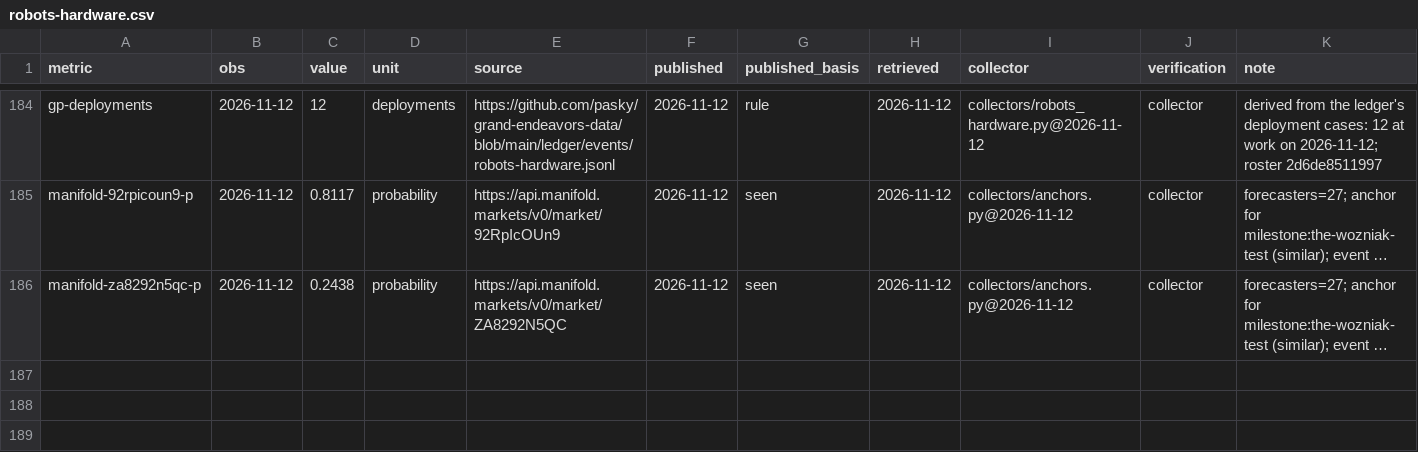
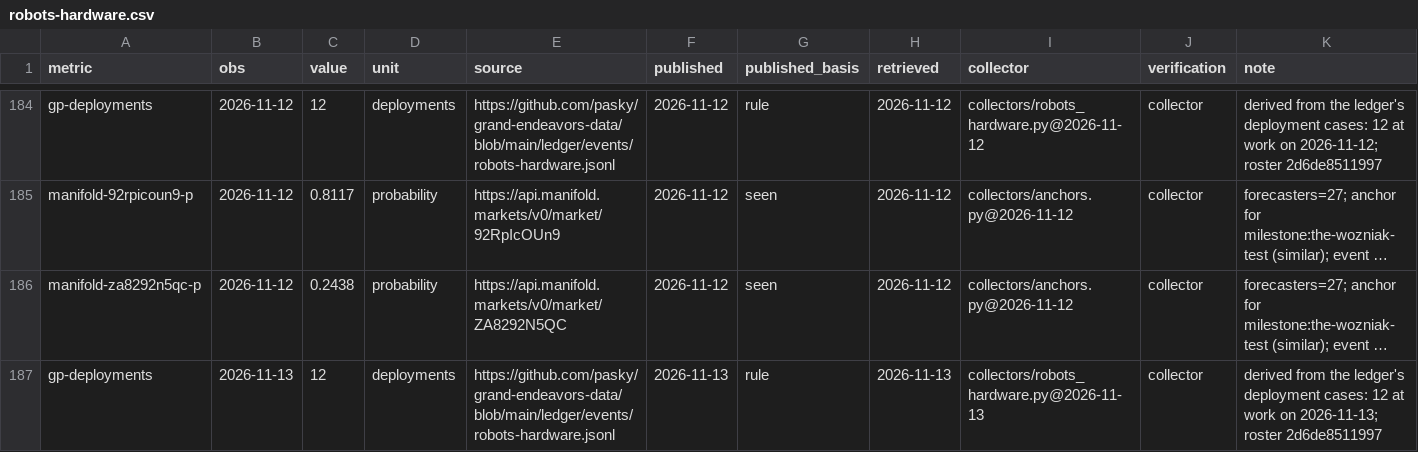
Before and after one commit to pasky/grand-endeavors-data, a CSV file: ledger/observations/robots-hardware.csv, drawn as a sheet; only a part is shown, gaps mark what is left out; long unchanged cells end in …; the diff names each change by its address in the sheet, - before the commit and + after, or states it on an @@ line.

Commit message:
collect robots-hardware (2026-11-13)

```diff
--- a/ledger/observations/robots-hardware.csv
+++ b/ledger/observations/robots-hardware.csv
+row 187: gp-deployments | 2026-11-13 | 12 | deployments | https://github.com/pasky/grand-endeavors-data/blob/main/ledger/events/robots-hardware.jsonl | 2026-11-13 | rule | 2026-11-13 | collectors/robots_hardware.py@2026-11-13 | collector | derived from the ledger's deployment cases: 12 at work on 2026-11-13; roster 2d6de8511997
```
